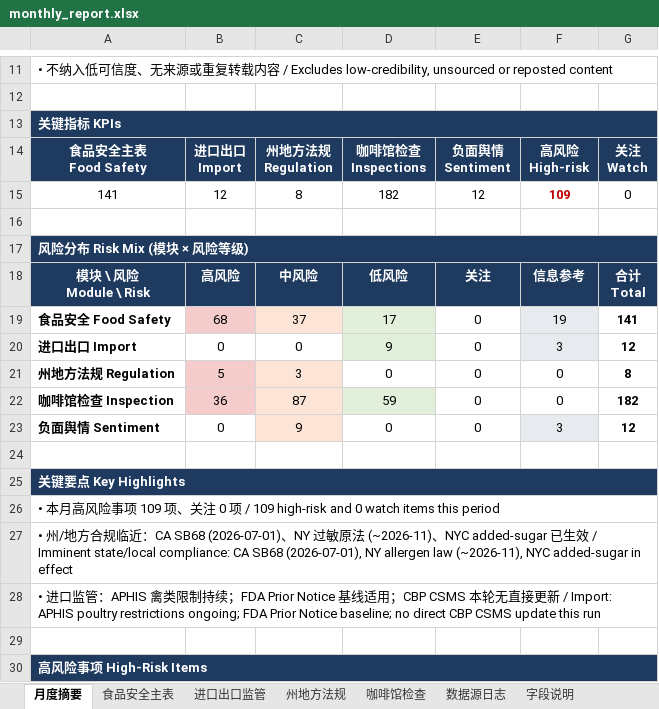
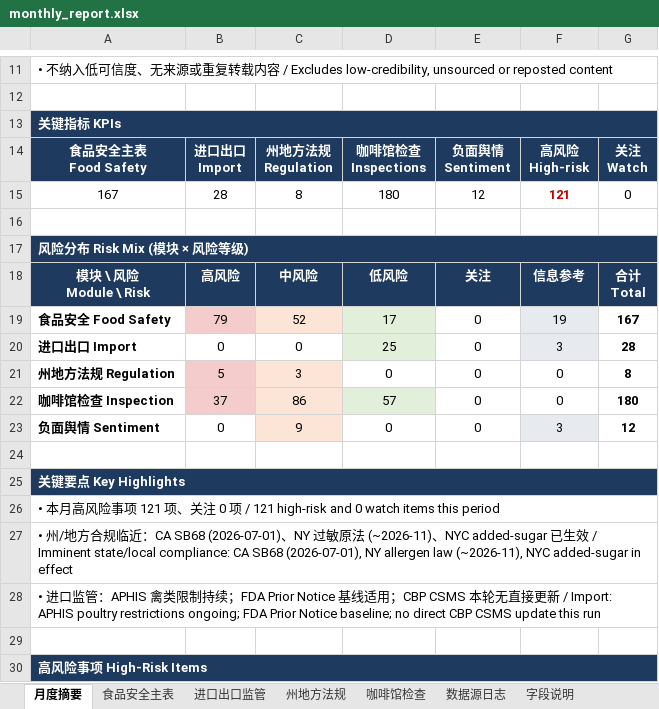
Before and after one commit to xiangyuzeng/qa_dashboard, an Excel workbook: public/exports/monthly_report.xlsx, sheet 月度摘要, drawn as a sheet; only a part is shown, gaps mark what is left out; values as stored, in another font and other column widths than the file's, no borders; removed rows and columns are numbered as before the commit, all else as after; the diff names each change by its address in the sheet, - before the commit and + after, or states it on an @@ line.

```diff
--- a/public/exports/monthly_report.xlsx (sheet 月度摘要)
+++ b/public/exports/monthly_report.xlsx (sheet 月度摘要)
-row 15: 141 | 12 | 8 | 182 | 12 | 109 | 0
+row 15: 167 | 28 | 8 | 180 | 12 | 121 | 0
-B19: 68
+B19: 79
-C19: 37
+C19: 52
-G19: 141
+G19: 167
-D20: 9
+D20: 25
-G20: 12
+G20: 28
-B22: 36
+B22: 37
-C22: 87
+C22: 86
-D22: 59
+D22: 57
-G22: 182
+G22: 180
-A26: …项 109 项、关注 0 项 / 109 high-risk and…
+A26: …项 121 项、关注 0 项 / 121 high-risk and…
```
Also changed, not shown: sheet 咖啡馆检查, sheet 食品安全主表, sheet 进口出口监管, sheet 数据源日志, 10 other files.
